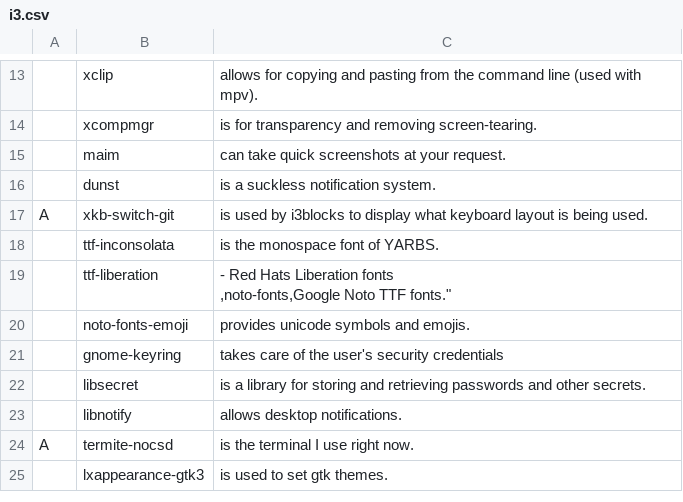
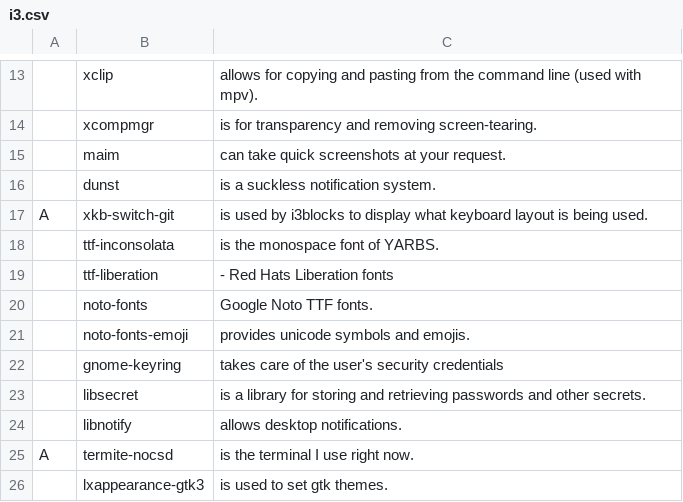
Before and after one commit to ispanos/anergos, a CSV file: programs/i3.csv, drawn as a sheet; only a part is shown, gaps mark what is left out.

Commit message:
Update i3.csv

```diff
--- a/programs/i3.csv
+++ b/programs/i3.csv
@@ -18,4 +18,4 @@ A,xkb-switch-git,"is used by i3blocks to display what keyboard layout is being u
 ,ttf-inconsolata,"is the monospace font of YARBS."
-,ttf-liberation,"- Red Hats Liberation fonts
-,noto-fonts,"Google Noto TTF fonts."
+,ttf-liberation,"- Red Hats Liberation fonts"
+,noto-fonts,"Google Noto TTF fonts."
 ,noto-fonts-emoji,"provides unicode symbols and emojis."
```
